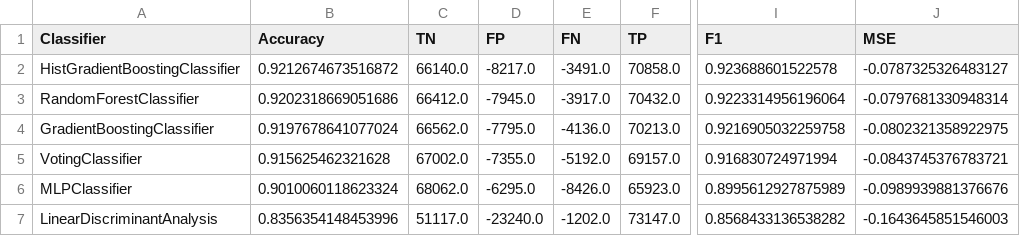
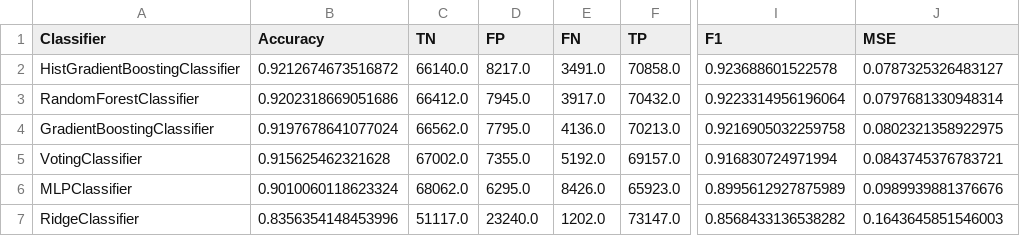
Before and after one commit to chirpt/ATLAS-L1-Trigger-Y4-Project, a CSV file: GEP/topocluster_Zee_Large_ring_00501015020250303504_eqTrue/topocluster_Zee_Large_ring_00501015020250303504_eqTrue_ring_00501015020250303504_all_pareto_optimal.csv, drawn as a sheet; only a part is shown, gaps mark what is left out; the diff names each change by its address in the sheet, - before the commit and + after, or states it on an @@ line.

```diff
--- a/GEP/topocluster_Zee_Large_ring_00501015020250303504_eqTrue/topocluster_Zee_Large_ring_00501015020250303504_eqTrue_ring_00501015020250303504_all_pareto_optimal.csv
+++ b/GEP/topocluster_Zee_Large_ring_00501015020250303504_eqTrue/topocluster_Zee_Large_ring_00501015020250303504_eqTrue_ring_00501015020250303504_all_pareto_optimal.csv
-D2 (FP): -8217.0
+D2 (FP): 8217.0
-E2 (FN): -3491.0
+E2 (FN): 3491.0
-J2 (MSE): -0.0787325326483127
+J2 (MSE): 0.0787325326483127
-D3 (FP): -7945.0
+D3 (FP): 7945.0
-E3 (FN): -3917.0
+E3 (FN): 3917.0
-J3 (MSE): -0.0797681330948314
+J3 (MSE): 0.0797681330948314
-D4 (FP): -7795.0
+D4 (FP): 7795.0
-E4 (FN): -4136.0
+E4 (FN): 4136.0
-J4 (MSE): -0.0802321358922975
+J4 (MSE): 0.0802321358922975
-D5 (FP): -7355.0
+D5 (FP): 7355.0
-E5 (FN): -5192.0
+E5 (FN): 5192.0
-J5 (MSE): -0.0843745376783721
+J5 (MSE): 0.0843745376783721
-D6 (FP): -6295.0
+D6 (FP): 6295.0
-E6 (FN): -8426.0
+E6 (FN): 8426.0
-J6 (MSE): -0.0989939881376676
+J6 (MSE): 0.0989939881376676
-A7 (Classifier): LinearDiscriminantAnalysis
+A7 (Classifier): RidgeClassifier
-D7 (FP): -23240.0
+D7 (FP): 23240.0
-E7 (FN): -1202.0
+E7 (FN): 1202.0
-J7 (MSE): -0.1643645851546003
+J7 (MSE): 0.1643645851546003
```
Also changed, not shown: GEP/topocluster_Zee_Large_ring_000625001250025005010204_eqFalse/topocluster_Zee_Large_ring_000625001250025005010204_eqFalse_ring_000625001250025005010204_all_pareto_optimal.csv, GEP/topocluster_Zee_Large_ring_000625001250025005010204_eqTrue/topocluster_Zee_Large_ring_000625001250025005010204_eqTrue_ring_000625001250025005010204_all_pareto_optimal.csv, 29 other files.
